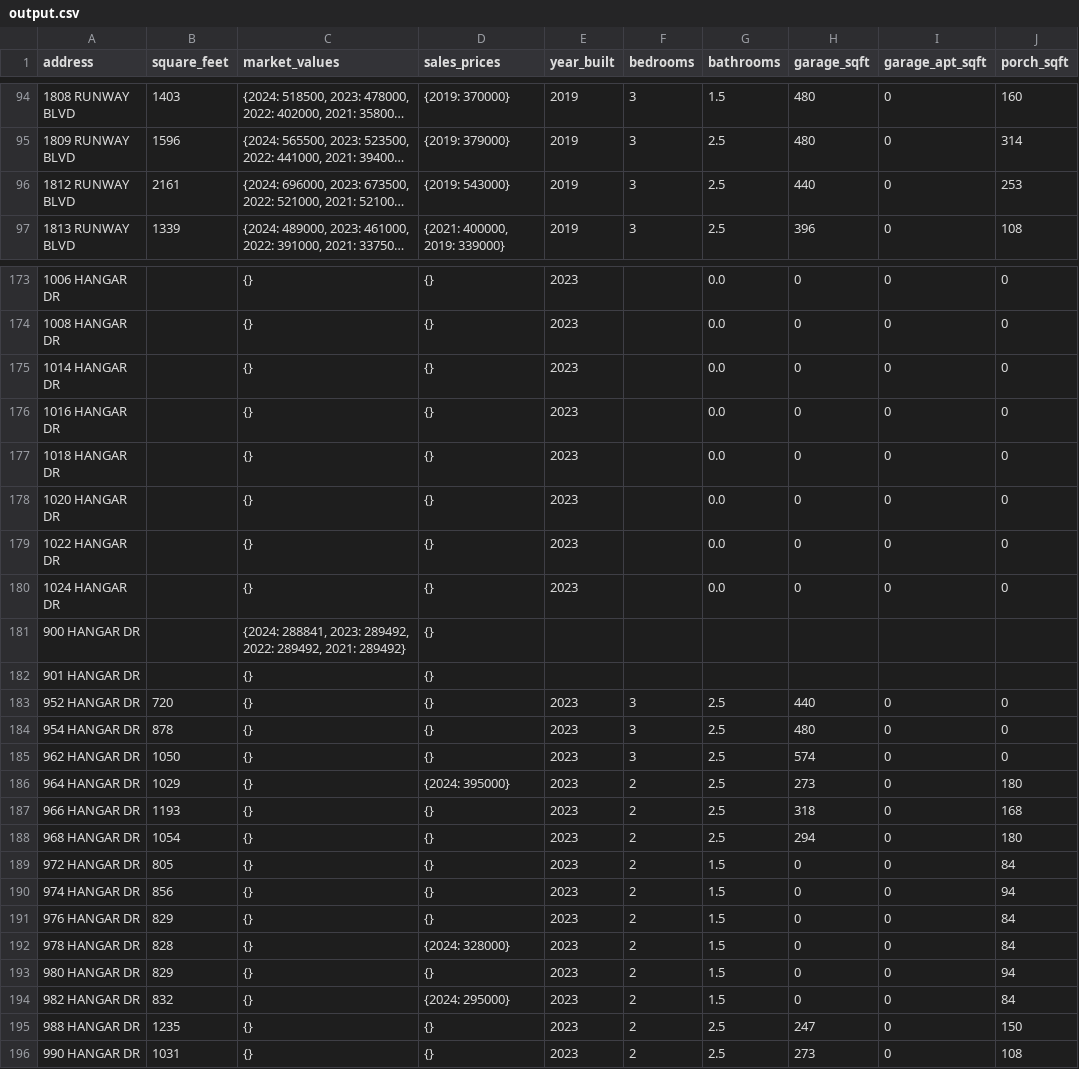
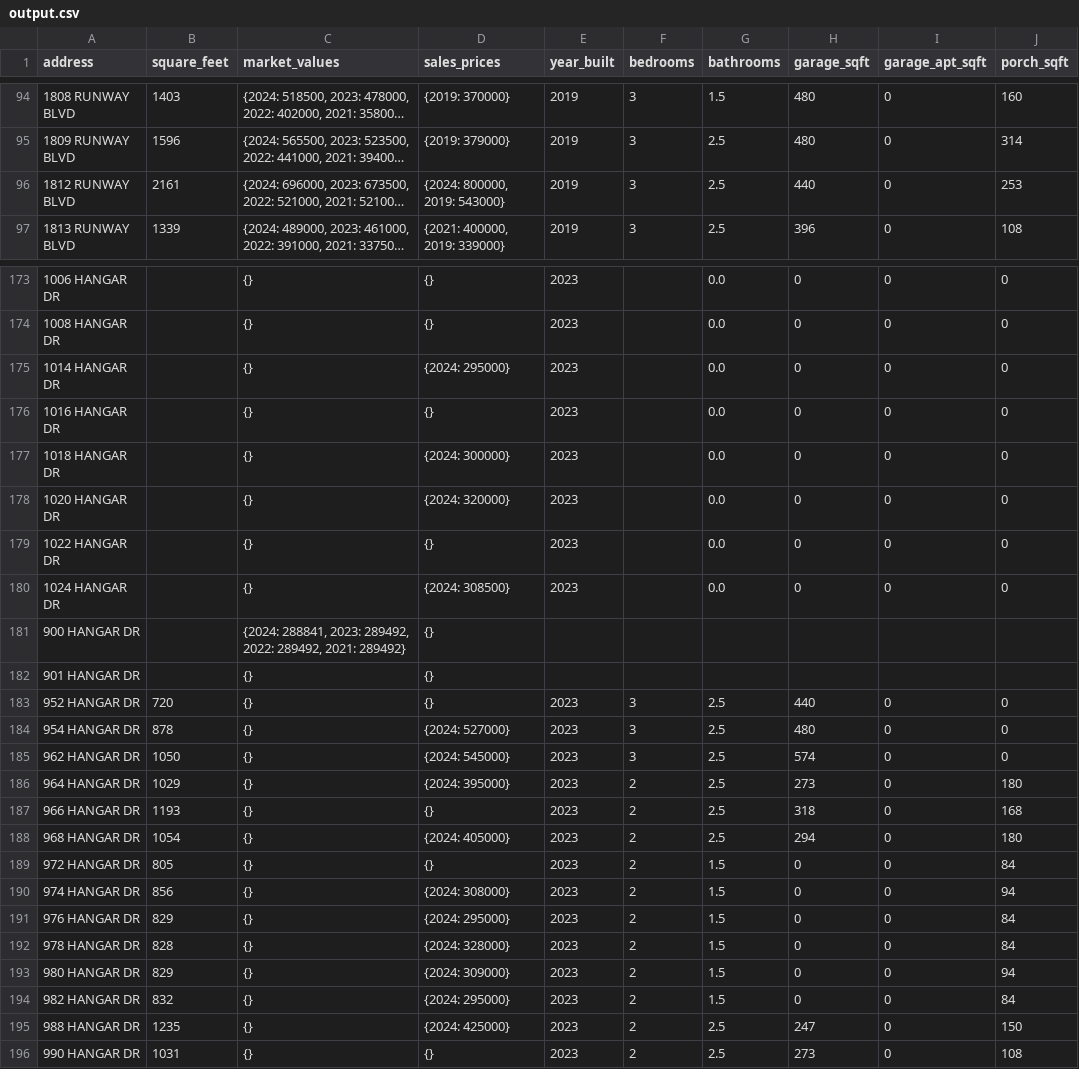
Before and after one commit to jason-christopher/Wheeler_Home_Values, a CSV file: output.csv, drawn as a sheet; only a part is shown, gaps mark what is left out; long unchanged cells end in …; the diff covers the shown part only; the diff names each change by its address in the sheet, - before the commit and + after, or states it on an @@ line.

```diff
--- a/output.csv
+++ b/output.csv
-D96 (sales_prices): {2019: 543000}
+D96 (sales_prices): {2024: 800000, 2019: 543000}
-D175 (sales_prices): {}
+D175 (sales_prices): {2024: 295000}
-D177 (sales_prices): {}
+D177 (sales_prices): {2024: 300000}
-D178 (sales_prices): {}
+D178 (sales_prices): {2024: 320000}
-D180 (sales_prices): {}
+D180 (sales_prices): {2024: 308500}
-D184 (sales_prices): {}
+D184 (sales_prices): {2024: 527000}
-D185 (sales_prices): {}
+D185 (sales_prices): {2024: 545000}
-D188 (sales_prices): {}
+D188 (sales_prices): {2024: 405000}
-D190 (sales_prices): {}
+D190 (sales_prices): {2024: 308000}
-D191 (sales_prices): {}
+D191 (sales_prices): {2024: 295000}
-D193 (sales_prices): {}
+D193 (sales_prices): {2024: 309000}
-D195 (sales_prices): {}
+D195 (sales_prices): {2024: 425000}
```
Also changed, not shown: 7 edited cells elsewhere in this file, 2 other files.
